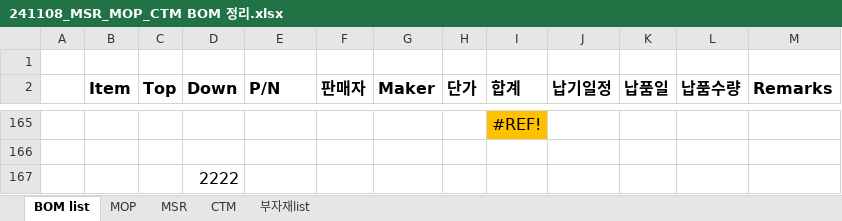
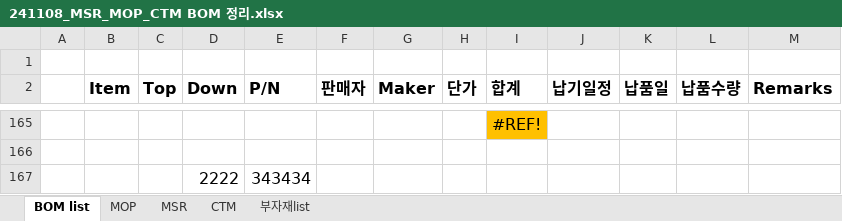
Before and after one commit to JDSCS-Club/GIC_HONGKONG, an Excel workbook: 241108_MSR_MOP_CTM BOM 정리.xlsx, sheet BOM list, drawn as a sheet; only a part is shown, gaps mark what is left out; values as stored, in another font and other column widths than the file's, no borders; the diff names each change by its address in the sheet, - before the commit and + after, or states it on an @@ line.

Commit message:
ㅓㅓ

```diff
--- a/241108_MSR_MOP_CTM BOM 정리.xlsx (sheet BOM list)
+++ b/241108_MSR_MOP_CTM BOM 정리.xlsx (sheet BOM list)
-E167 (P/N): (empty)
+E167 (P/N): 343434
```
